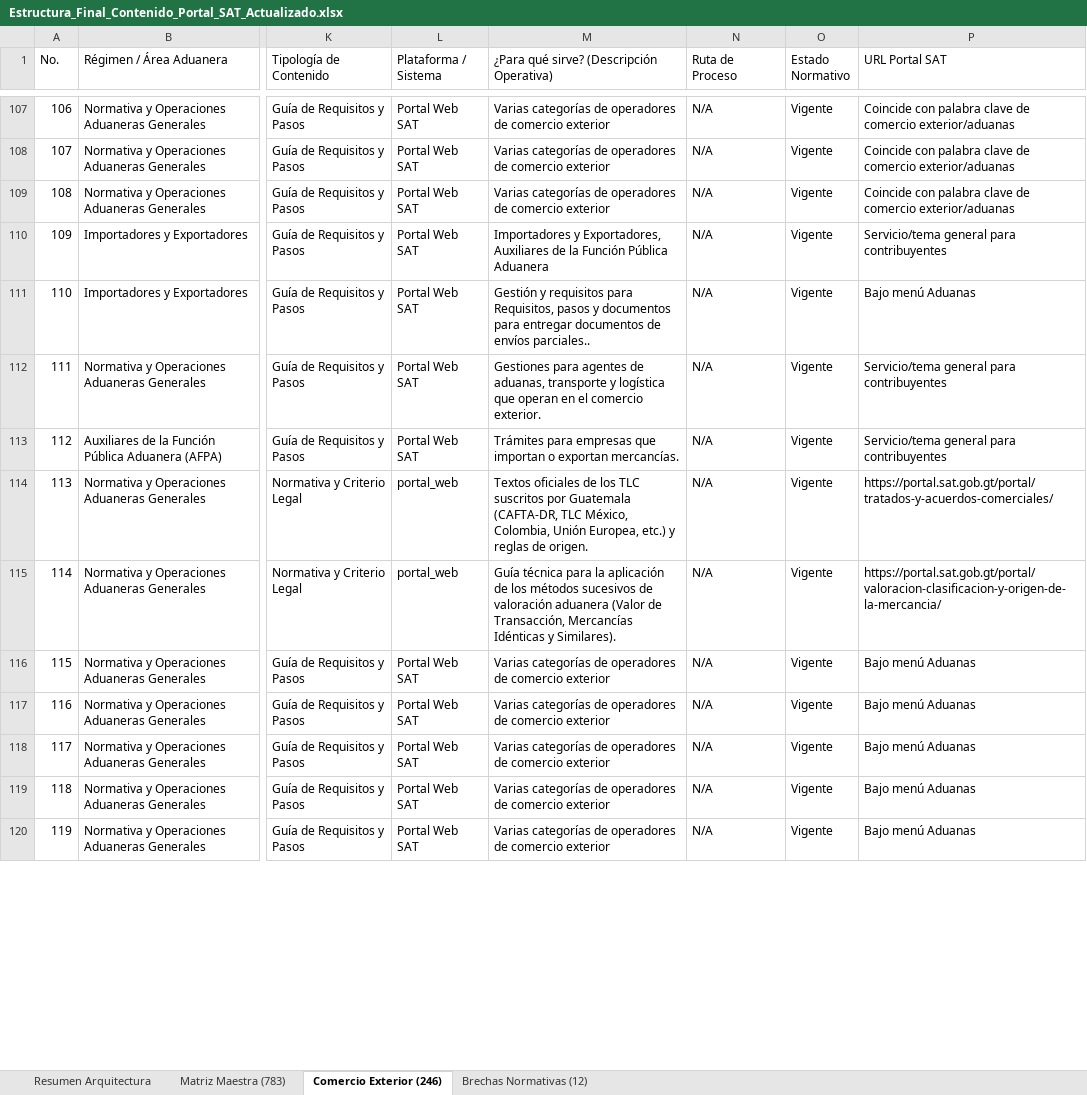
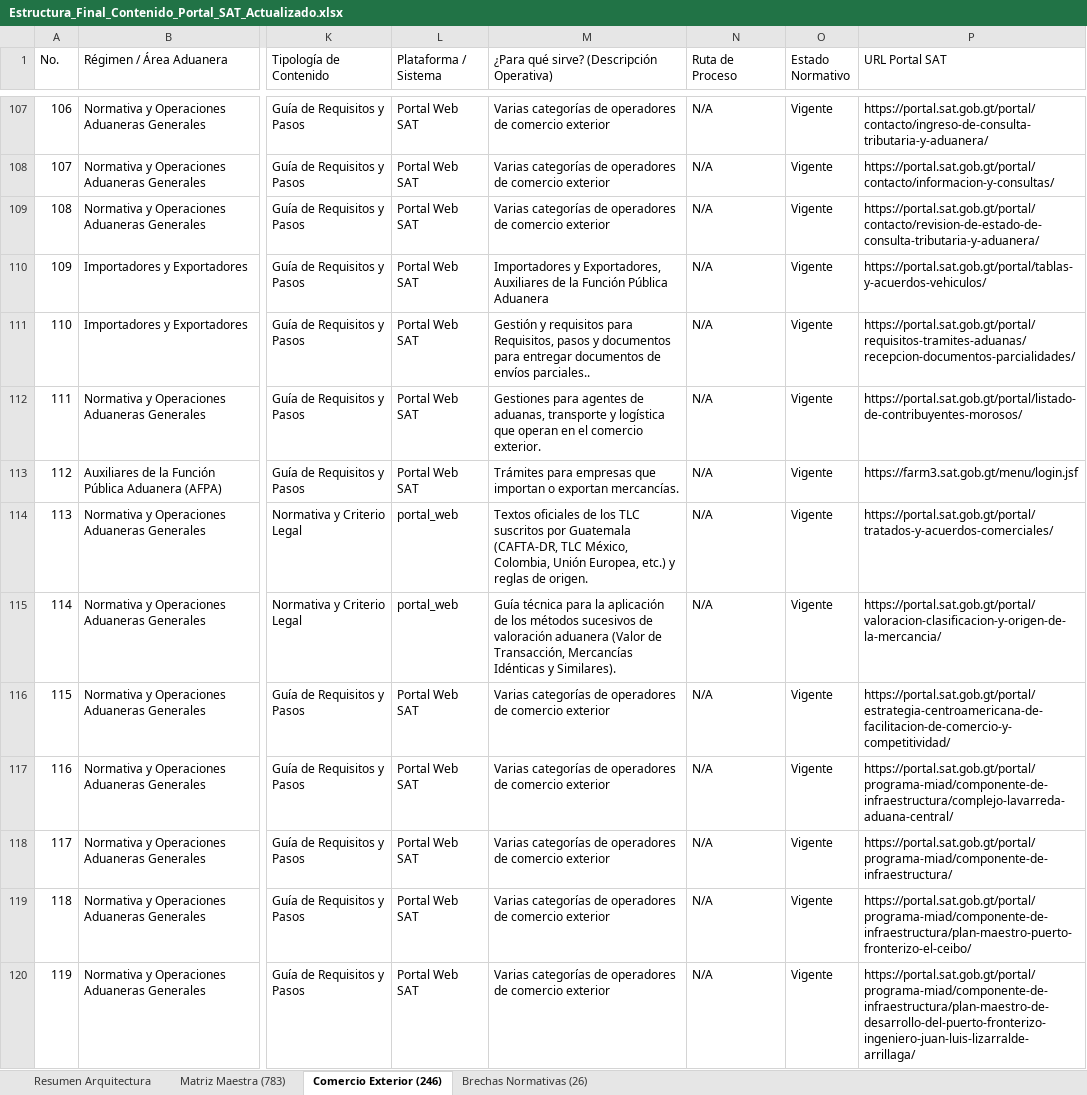
Before and after one commit to elKevin24/SAT, an Excel workbook: docs/fuentes-datos/Estructura_Final_Contenido_Portal_SAT_Actualizado.xlsx, sheet Comercio Exterior (246), drawn as a sheet; only a part is shown, gaps mark what is left out; values as stored, in another font and other column widths than the file's, no cell formats; the diff covers the shown part only; the diff names each change by its address in the sheet, - before the commit and + after, or states it on an @@ line.

Commit message:
fix(data & excel): reparar 100% de URLs oficiales SAT e incorporar las 26 brechas aduaneras

```diff
--- a/docs/fuentes-datos/Estructura_Final_Contenido_Portal_SAT_Actualizado.xlsx (sheet Comercio Exterior (246))
+++ b/docs/fuentes-datos/Estructura_Final_Contenido_Portal_SAT_Actualizado.xlsx (sheet Comercio Exterior (246))
-sheet tab: Brechas Normativas (12)
+sheet tab: Brechas Normativas (26)
-P107 (URL Portal SAT): Coincide con palabra clave de comercio exterior/aduanas
+P107 (URL Portal SAT): https://portal.sat.gob.gt/portal/contacto/ingreso-de-consulta-tributaria-y-aduanera/
-P108 (URL Portal SAT): Coincide con palabra clave de comercio exterior/aduanas
+P108 (URL Portal SAT): https://portal.sat.gob.gt/portal/contacto/informacion-y-consultas/
-P109 (URL Portal SAT): Coincide con palabra clave de comercio exterior/aduanas
+P109 (URL Portal SAT): https://portal.sat.gob.gt/portal/contacto/revision-de-estado-de-consulta-tributaria-y-aduanera/
-P110 (URL Portal SAT): Servicio/tema general para contribuyentes
+P110 (URL Portal SAT): https://portal.sat.gob.gt/portal/tablas-y-acuerdos-vehiculos/
-P111 (URL Portal SAT): Bajo menú Aduanas
+P111 (URL Portal SAT): https://portal.sat.gob.gt/portal/requisitos-tramites-aduanas/recepcion-documentos-parcialidades/
-P112 (URL Portal SAT): Servicio/tema general para contribuyentes
+P112 (URL Portal SAT): https://portal.sat.gob.gt/portal/listado-de-contribuyentes-morosos/
-P113 (URL Portal SAT): Servicio/tema general para contribuyentes
+P113 (URL Portal SAT): https://farm3.sat.gob.gt/menu/login.jsf
-P116 (URL Portal SAT): Bajo menú Aduanas
+P116 (URL Portal SAT): https://portal.sat.gob.gt/portal/estrategia-centroamericana-de-facilitacion-de-comercio-y-competitividad/
-P117 (URL Portal SAT): Bajo menú Aduanas
+P117 (URL Portal SAT): https://portal.sat.gob.gt/portal/programa-miad/componente-de-infraestructura/complejo-lavarreda-aduana-central/
-P118 (URL Portal SAT): Bajo menú Aduanas
+P118 (URL Portal SAT): https://portal.sat.gob.gt/portal/programa-miad/componente-de-infraestructura/
-P119 (URL Portal SAT): Bajo menú Aduanas
+P119 (URL Portal SAT): https://portal.sat.gob.gt/portal/programa-miad/componente-de-infraestructura/plan-maestro-puerto-fronterizo-el-ceibo/
-P120 (URL Portal SAT): Bajo menú Aduanas
+P120 (URL Portal SAT): https://portal.sat.gob.gt/portal/programa-miad/componente-de-infraestructura/plan-maestro-de-desarrollo-del-puerto-fronterizo-ingeniero-juan-luis-lizarralde-arrillaga/
```
Also changed, not shown: 74 edited cells elsewhere in this sheet, sheet Matriz Maestra (783), sheet Brechas Normativas (26), sheet Resumen Arquitectura, cell formats, 2 other files.
